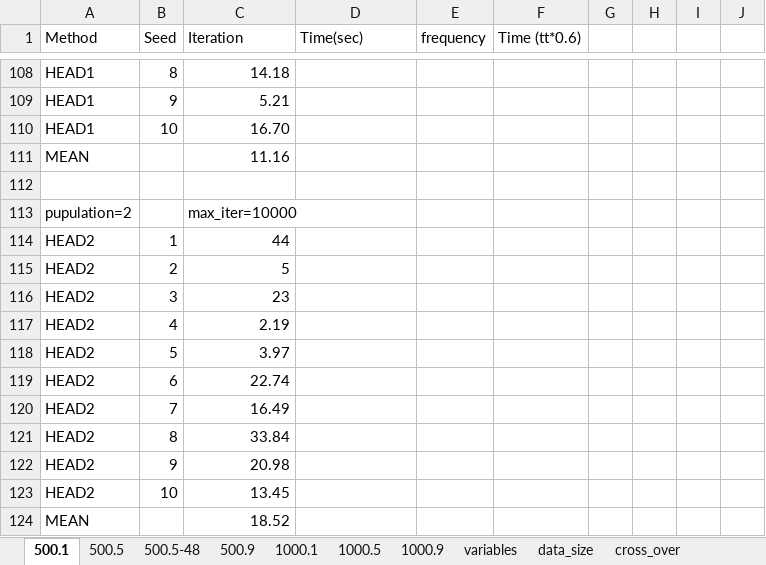
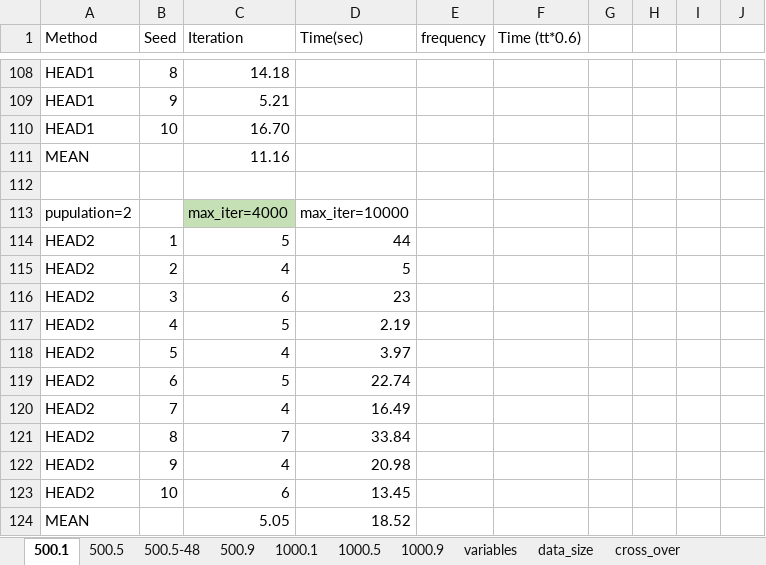
Before and after one commit to ssfc/npbenchmark, an Excel workbook: npbenchmark-main/tabucol_vector/tabu_result.xlsx, sheet 500.1, drawn as a sheet; only a part is shown, gaps mark what is left out; values as stored, in another font and other column widths than the file's, no borders; the diff names each change by its address in the sheet, - before the commit and + after, or states it on an @@ line.

```diff
--- a/npbenchmark-main/tabucol_vector/tabu_result.xlsx (sheet 500.1)
+++ b/npbenchmark-main/tabucol_vector/tabu_result.xlsx (sheet 500.1)
-C113 (Iteration): max_iter=10000
+C113 (Iteration): max_iter=4000
-C113 fill: none
+C113 fill: #C5E0B4
-D113 (Time(sec)): (empty)
+D113 (Time(sec)): max_iter=10000
-C114 (Iteration): 44
+C114 (Iteration): 5
-D114 (Time(sec)): (empty)
+D114 (Time(sec)): 44
-C115 (Iteration): 5
+C115 (Iteration): 4
-D115 (Time(sec)): (empty)
+D115 (Time(sec)): 5
-C116 (Iteration): 23
+C116 (Iteration): 6
-D116 (Time(sec)): (empty)
+D116 (Time(sec)): 23
-C117 (Iteration): 2.19
+C117 (Iteration): 5
-D117 (Time(sec)): (empty)
+D117 (Time(sec)): 2.19
-C118 (Iteration): 3.97
+C118 (Iteration): 4
-D118 (Time(sec)): (empty)
+D118 (Time(sec)): 3.97
-C119 (Iteration): 22.74
+C119 (Iteration): 5
-D119 (Time(sec)): (empty)
+D119 (Time(sec)): 22.74
-C120 (Iteration): 16.49
+C120 (Iteration): 4
-D120 (Time(sec)): (empty)
+D120 (Time(sec)): 16.49
-C121 (Iteration): 33.84
+C121 (Iteration): 7
-D121 (Time(sec)): (empty)
+D121 (Time(sec)): 33.84
-C122 (Iteration): 20.98
+C122 (Iteration): 4
-D122 (Time(sec)): (empty)
+D122 (Time(sec)): 20.98
-C123 (Iteration): 13.45
+C123 (Iteration): 6
-D123 (Time(sec)): (empty)
+D123 (Time(sec)): 13.45
-C124 (Iteration): 18.52
+C124 (Iteration): 5.05
-D124 (Time(sec)): (empty)
+D124 (Time(sec)): 18.52
```
Also changed, not shown: 1 other file.
